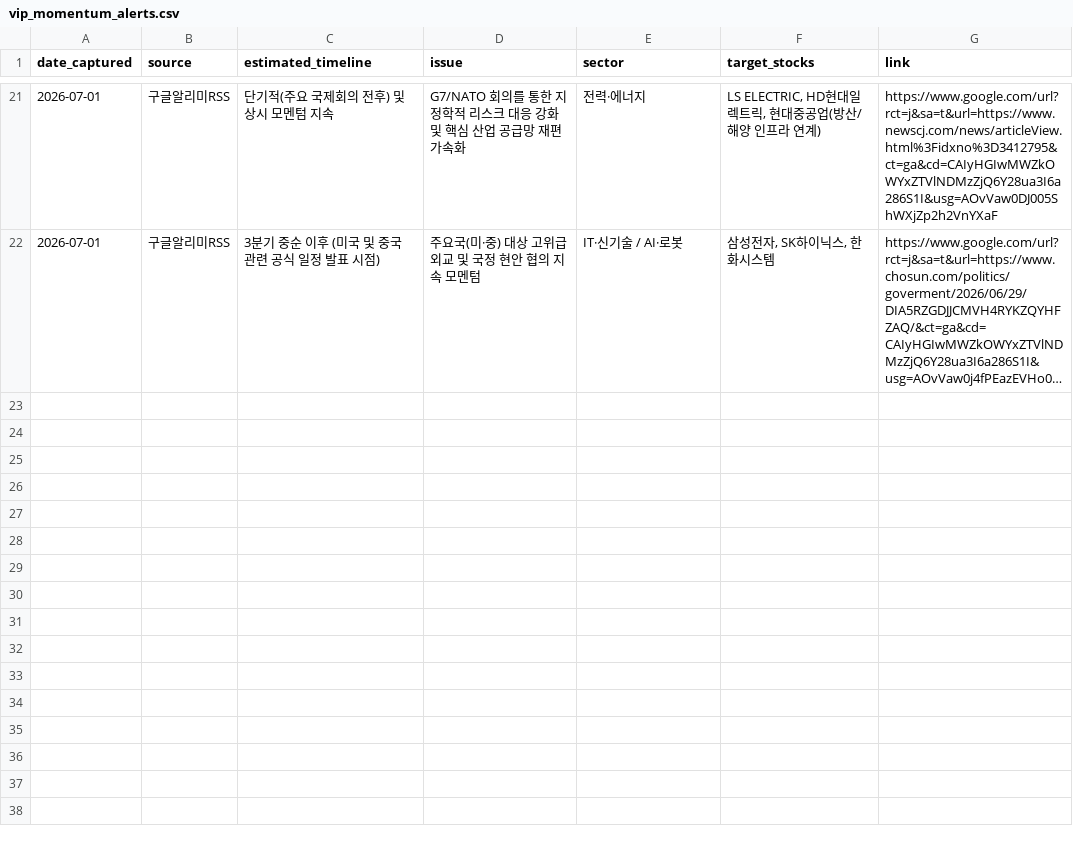
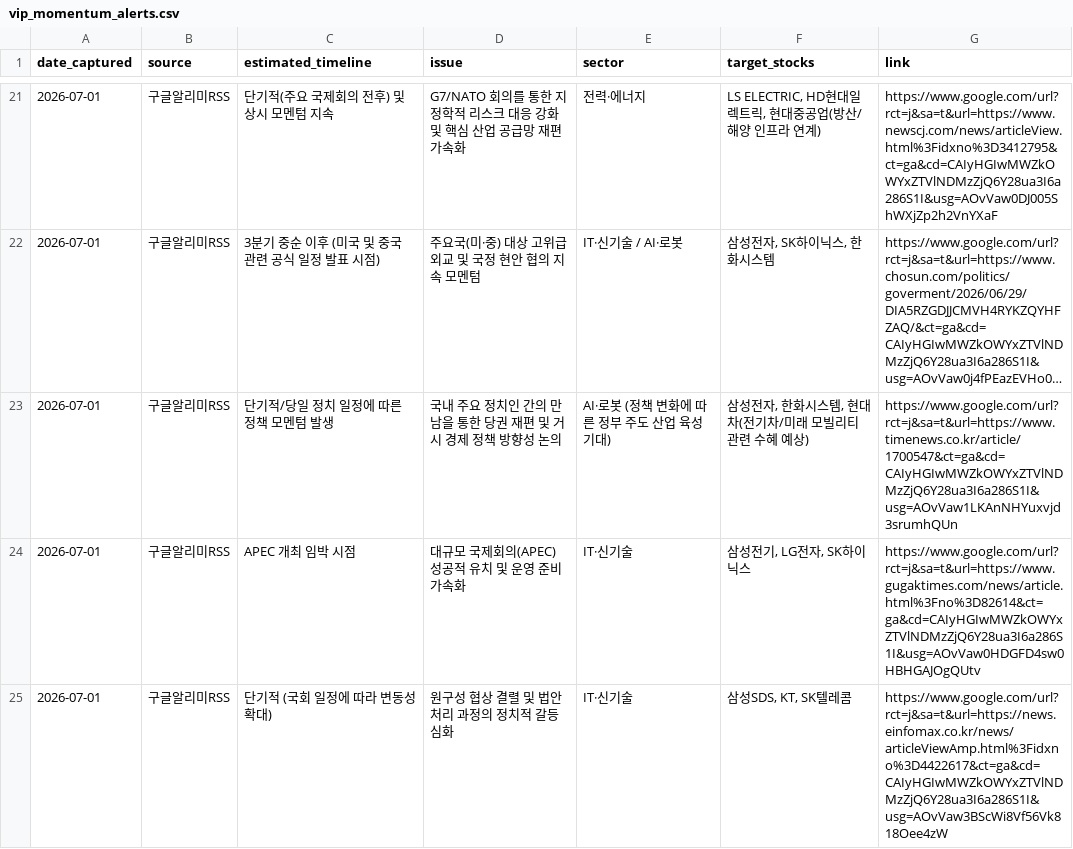
Before and after one commit to adkan8927-a11y/adkanbot, a CSV file: schedule check/vip_momentum_alerts.csv, drawn as a sheet; only a part is shown, gaps mark what is left out; long unchanged cells end in …; the diff names each change by its address in the sheet, - before the commit and + after, or states it on an @@ line.

Commit message:
Build: Auto-update investment schedule database and dashboard

```diff
--- a/schedule check/vip_momentum_alerts.csv
+++ b/schedule check/vip_momentum_alerts.csv
+row 23: 2026-07-01 | 구글알리미RSS | 단기적/당일 정치 일정에 따른 정책 모멘텀 발생 | 국내 주요 정치인 간의 만남을 통한 당권 재편 및 거시 경제 정책 방향성 논의 | AI·로봇 (정책 변화에 따른 정부 주도 산업 육성 기대) | 삼성전자, 한화시스템, 현대차(전기차/미래 모빌리티 관련 수혜 예상) | https://www.google.com/url?rct=j&sa=t&url=https://www.timenews.co.kr/article/1700547&ct=ga&cd=CAIyHGIwMWZkOWYxZTVlNDMzZjQ6Y28ua3I6a286S1I&usg=AOvVaw1LKAnNHYuxvjd3srumhQUn
+row 24: 2026-07-01 | 구글알리미RSS | APEC 개최 임박 시점 | 대규모 국제회의(APEC) 성공적 유치 및 운영 준비 가속화 | IT·신기술 | 삼성전기, LG전자, SK하이닉스 | https://www.google.com/url?rct=j&sa=t&url=https://www.gugaktimes.com/news/article.html%3Fno%3D82614&ct=ga&cd=CAIyHGIwMWZkOWYxZTVlNDMzZjQ6Y28ua3I6a286S1I&usg=AOvVaw0HDGFD4sw0HBHGAJOgQUtv
+row 25: 2026-07-01 | 구글알리미RSS | 단기적 (국회 일정에 따라 변동성 확대) | 원구성 협상 결렬 및 법안 처리 과정의 정치적 갈등 심화 | IT·신기술 | 삼성SDS, KT, SK텔레콤 | https://www.google.com/url?rct=j&sa=t&url=https://news.einfomax.co.kr/news/articleViewAmp.html%3Fidxno%3D4422617&ct=ga&cd=CAIyHGIwMWZkOWYxZTVlNDMzZjQ6Y28ua3I6a286S1I&usg=AOvVaw3BScWi8Vf56Vk818Oee4zW
```
Also changed, not shown: schedule check/master_schedule_db.csv, 1 other file.
